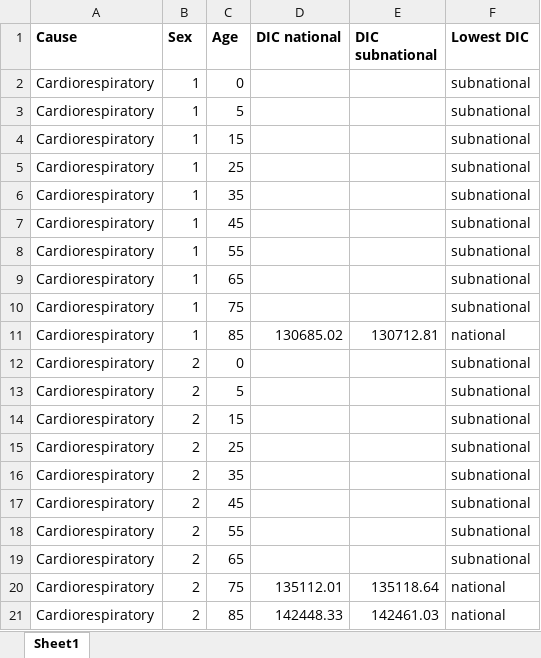
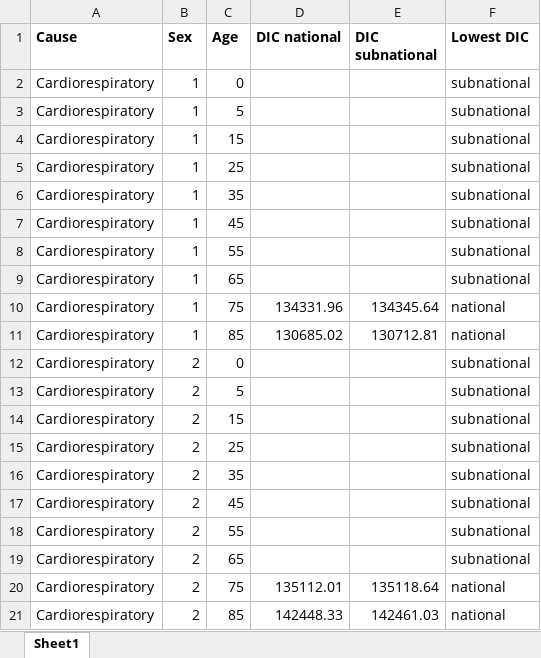
Before and after one commit to robbiemparks/mortality, an Excel workbook: USA/state/data/dic/1980_2016/DIC comparison models 1d and 1e 1980-2016.xlsx, sheet Sheet1, drawn as a sheet; values as stored, in another font and other column widths than the file's, no borders; the diff names each change by its address in the sheet, - before the commit and + after, or states it on an @@ line.

```diff
--- a/USA/state/data/dic/1980_2016/DIC comparison models 1d and 1e 1980-2016.xlsx (sheet Sheet1)
+++ b/USA/state/data/dic/1980_2016/DIC comparison models 1d and 1e 1980-2016.xlsx (sheet Sheet1)
-D10 (DIC national): (empty)
+D10 (DIC national): 134331.96
-E10 (DIC subnational): (empty)
+E10 (DIC subnational): 134345.64
-F10 (Lowest DIC): subnational
+F10 (Lowest DIC): national
```
Also changed, not shown: 1 other file.
